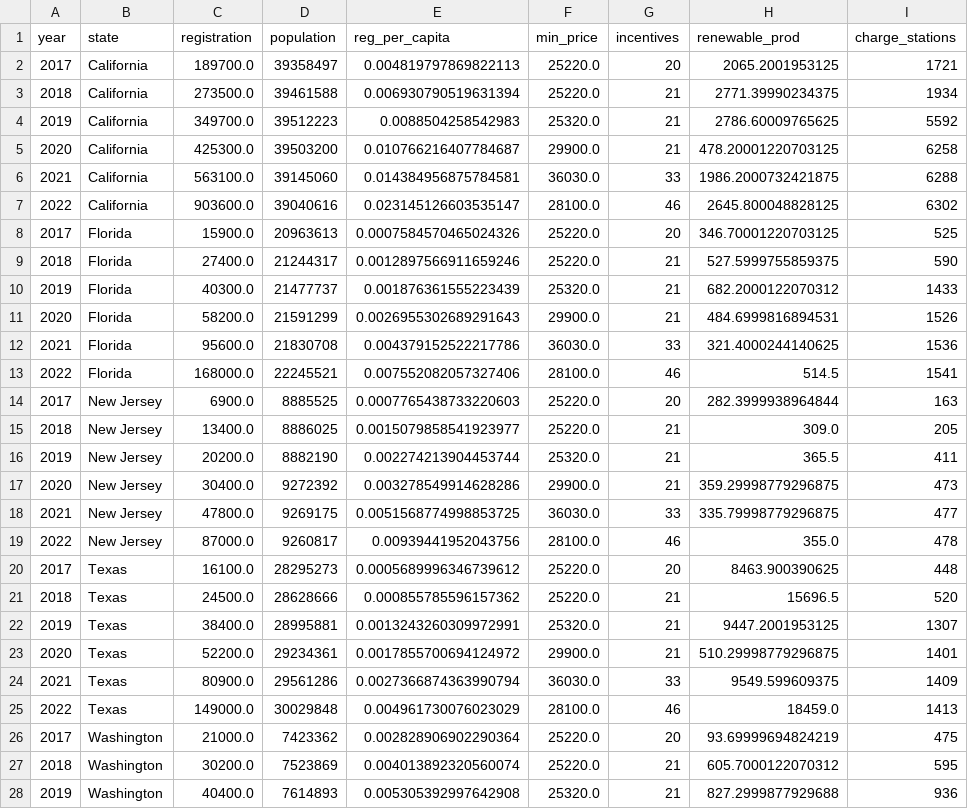
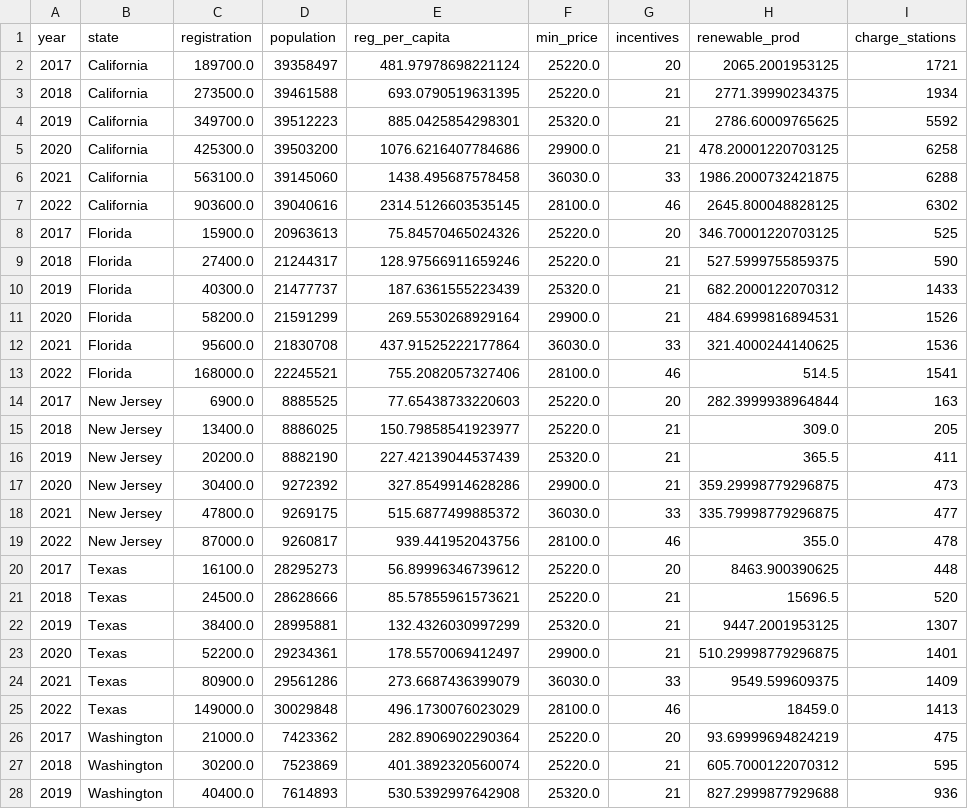
Before and after one commit to kyle-du/ev-research-proj, a CSV file: final_ev_dataset.csv, drawn as a sheet; only a part is shown; the diff covers the shown part only; the diff names each change by its address in the sheet, - before the commit and + after, or states it on an @@ line.

```diff
--- a/final_ev_dataset.csv
+++ b/final_ev_dataset.csv
-E2 (reg_per_capita): 0.004819797869822113
+E2 (reg_per_capita): 481.97978698221124
-E3 (reg_per_capita): 0.006930790519631394
+E3 (reg_per_capita): 693.0790519631395
-E4 (reg_per_capita): 0.0088504258542983
+E4 (reg_per_capita): 885.0425854298301
-E5 (reg_per_capita): 0.010766216407784687
+E5 (reg_per_capita): 1076.6216407784686
-E6 (reg_per_capita): 0.014384956875784581
+E6 (reg_per_capita): 1438.495687578458
-E7 (reg_per_capita): 0.023145126603535147
+E7 (reg_per_capita): 2314.5126603535145
-E8 (reg_per_capita): 0.0007584570465024326
+E8 (reg_per_capita): 75.84570465024326
-E9 (reg_per_capita): 0.0012897566911659246
+E9 (reg_per_capita): 128.97566911659246
-E10 (reg_per_capita): 0.001876361555223439
+E10 (reg_per_capita): 187.6361555223439
-E11 (reg_per_capita): 0.0026955302689291643
+E11 (reg_per_capita): 269.5530268929164
-E12 (reg_per_capita): 0.004379152522217786
+E12 (reg_per_capita): 437.91525222177864
-E13 (reg_per_capita): 0.007552082057327406
+E13 (reg_per_capita): 755.2082057327406
-E14 (reg_per_capita): 0.0007765438733220603
+E14 (reg_per_capita): 77.65438733220603
-E15 (reg_per_capita): 0.0015079858541923977
+E15 (reg_per_capita): 150.79858541923977
-E16 (reg_per_capita): 0.002274213904453744
+E16 (reg_per_capita): 227.42139044537439
-E17 (reg_per_capita): 0.003278549914628286
+E17 (reg_per_capita): 327.8549914628286
-E18 (reg_per_capita): 0.0051568774998853725
+E18 (reg_per_capita): 515.6877499885372
-E19 (reg_per_capita): 0.00939441952043756
+E19 (reg_per_capita): 939.441952043756
-E20 (reg_per_capita): 0.0005689996346739612
+E20 (reg_per_capita): 56.89996346739612
-E21 (reg_per_capita): 0.000855785596157362
+E21 (reg_per_capita): 85.57855961573621
-E22 (reg_per_capita): 0.0013243260309972991
+E22 (reg_per_capita): 132.4326030997299
-E23 (reg_per_capita): 0.0017855700694124972
+E23 (reg_per_capita): 178.5570069412497
-E24 (reg_per_capita): 0.0027366874363990794
+E24 (reg_per_capita): 273.6687436399079
-E25 (reg_per_capita): 0.004961730076023029
+E25 (reg_per_capita): 496.1730076023029
-E26 (reg_per_capita): 0.002828906902290364
+E26 (reg_per_capita): 282.8906902290364
-E27 (reg_per_capita): 0.004013892320560074
+E27 (reg_per_capita): 401.3892320560074
-E28 (reg_per_capita): 0.005305392997642908
+E28 (reg_per_capita): 530.5392997642908
```
Also changed, not shown: 3 edited cells elsewhere in this file, 2 other files.
